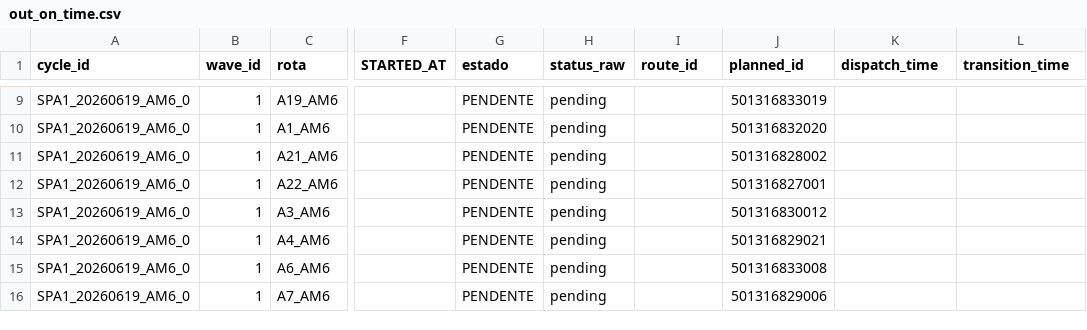
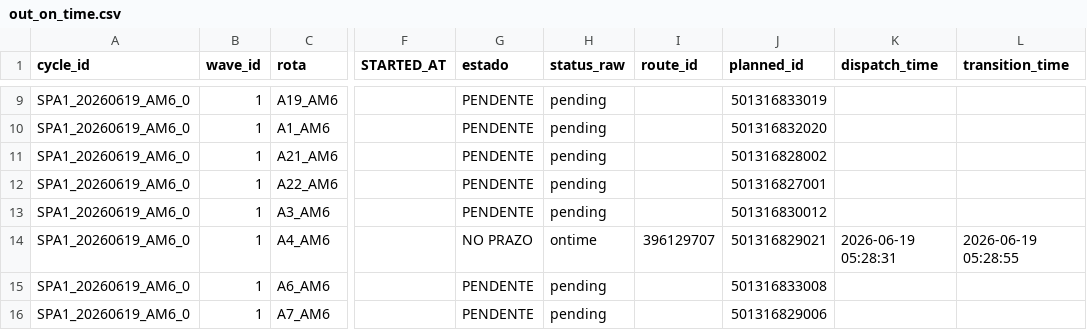
Before and after one commit to Franmoraes01/out-on-time-dashboard, a CSV file: out/out_on_time.csv, drawn as a sheet; only a part is shown, gaps mark what is left out; the diff names each change by its address in the sheet, - before the commit and + after, or states it on an @@ line.

Commit message:
update out_on_time 2026-06-19 05:29:47

```diff
--- a/out/out_on_time.csv
+++ b/out/out_on_time.csv
-G14 (estado): PENDENTE
+G14 (estado): NO PRAZO
-H14 (status_raw): pending
+H14 (status_raw): ontime
-I14 (route_id): (empty)
+I14 (route_id): 396129707
-K14 (dispatch_time): (empty)
+K14 (dispatch_time): 2026-06-19 05:28:31
-L14 (transition_time): (empty)
+L14 (transition_time): 2026-06-19 05:28:55
```
